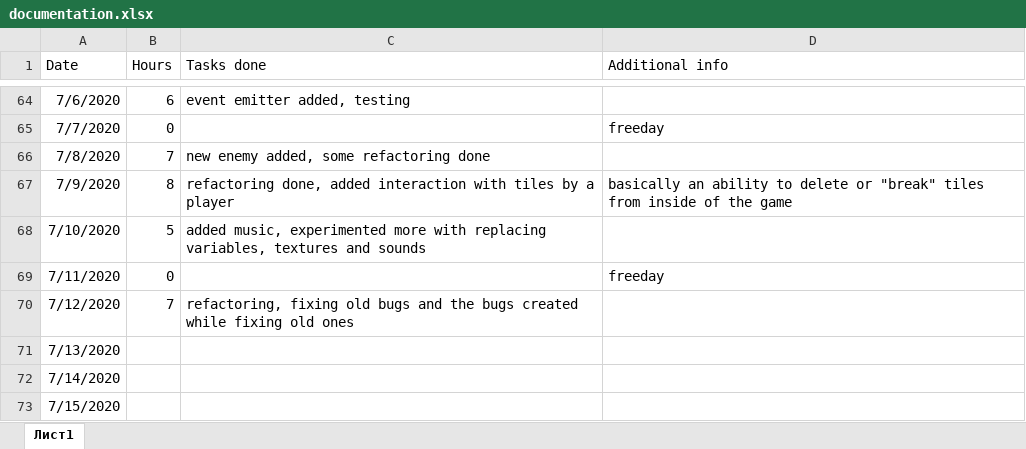
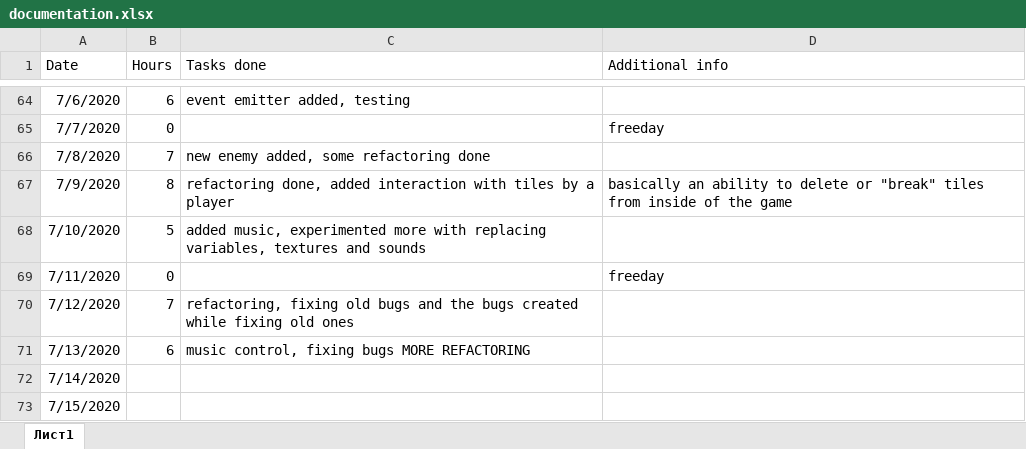
Before and after one commit to Dmitrii-Weaver/SummerProject2020DmitriiWeaver, an Excel workbook: documentation.xlsx, sheet Лист1, drawn as a sheet; only a part is shown, gaps mark what is left out; values as stored, in another font and other column widths than the file's, no borders; the diff names each change by its address in the sheet, - before the commit and + after, or states it on an @@ line.

Commit message:
music control added, refactoring done

```diff
--- a/documentation.xlsx (sheet Лист1)
+++ b/documentation.xlsx (sheet Лист1)
-B71 (Hours): (empty)
+B71 (Hours): 6
-C71 (Tasks done): (empty)
+C71 (Tasks done): music control, fixing bugs MORE REFACTORING
```
Also changed, not shown: 13 other files.
